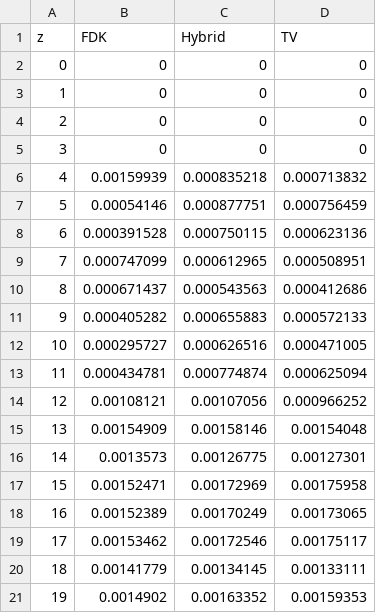
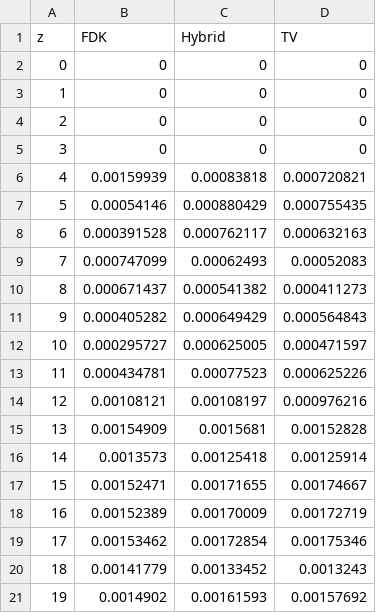
Before and after one commit to youngday/easy_tomograph, a CSV file: img_3d_axial/astra_cpp/cpp_zprofile.csv, drawn as a sheet; only a part is shown; the diff covers the shown part only.

```diff
--- a/img_3d_axial/astra_cpp/cpp_zprofile.csv
+++ b/img_3d_axial/astra_cpp/cpp_zprofile.csv
@@ -5,17 +5,17 @@ z,FDK,Hybrid,TV
 3,0,0,0
-4,0.00159939,0.000835218,0.000713832
-5,0.00054146,0.000877751,0.000756459
-6,0.000391528,0.000750115,0.000623136
-7,0.000747099,0.000612965,0.000508951
-8,0.000671437,0.000543563,0.000412686
-9,0.000405282,0.000655883,0.000572133
-10,0.000295727,0.000626516,0.000471005
-11,0.000434781,0.000774874,0.000625094
-12,0.00108121,0.00107056,0.000966252
-13,0.00154909,0.00158146,0.00154048
-14,0.0013573,0.00126775,0.00127301
-15,0.00152471,0.00172969,0.00175958
-16,0.00152389,0.00170249,0.00173065
-17,0.00153462,0.00172546,0.00175117
-18,0.00141779,0.00134145,0.00133111
-19,0.0014902,0.00163352,0.00159353
+4,0.00159939,0.00083818,0.000720821
+5,0.00054146,0.000880429,0.000755435
+6,0.000391528,0.000762117,0.000632163
+7,0.000747099,0.00062493,0.00052083
+8,0.000671437,0.000541382,0.000411273
+9,0.000405282,0.000649429,0.000564843
+10,0.000295727,0.000625005,0.000471597
+11,0.000434781,0.00077523,0.000625226
+12,0.00108121,0.00108197,0.000976216
+13,0.00154909,0.0015681,0.00152828
+14,0.0013573,0.00125418,0.00125914
+15,0.00152471,0.00171655,0.00174667
+16,0.00152389,0.00170009,0.00172719
+17,0.00153462,0.00172854,0.00175346
+18,0.00141779,0.00133452,0.0013243
+19,0.0014902,0.00161593,0.00157692
```
Also changed, not shown: 18 edited cells elsewhere in this file, img_3d_helical/astra_cpp/cpp_zprofile.csv, 16 other files.
